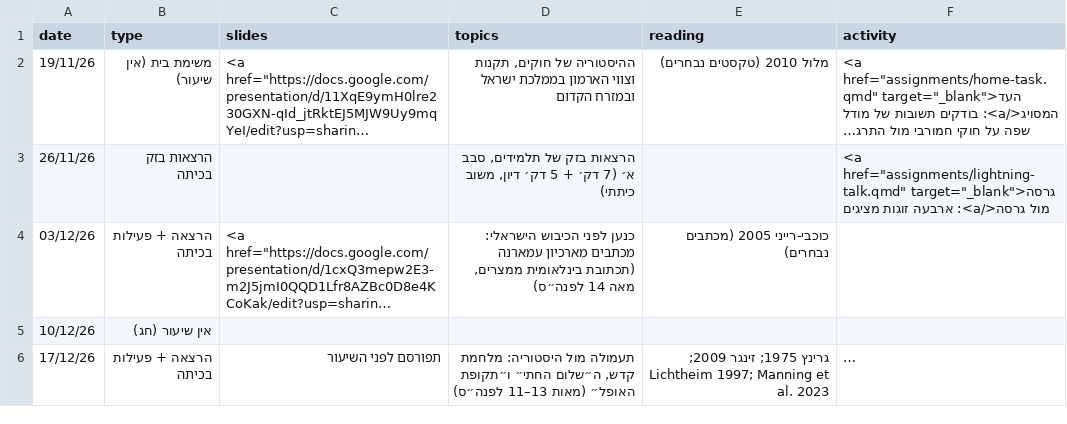
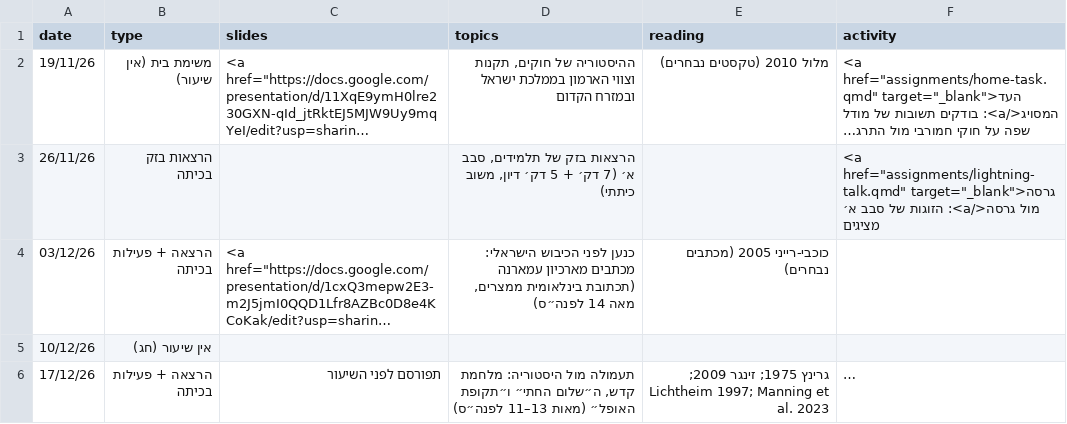
Before and after one commit to shaigordin/historiography, a CSV file: data/schedule-unit2.csv, drawn as a sheet; long unchanged cells end in …; the diff names each change by its address in the sheet, - before the commit and + after, or states it on an @@ line.

```diff
--- a/data/schedule-unit2.csv
+++ b/data/schedule-unit2.csv
-F3 (activity): …מול גרסה</a>: ארבעה זוגות מציגים
+F3 (activity): …מול גרסה</a>: הזוגות של סבב א׳ מציגים
```
Also changed, not shown: data/schedule-unit3.csv, 15 other files.
